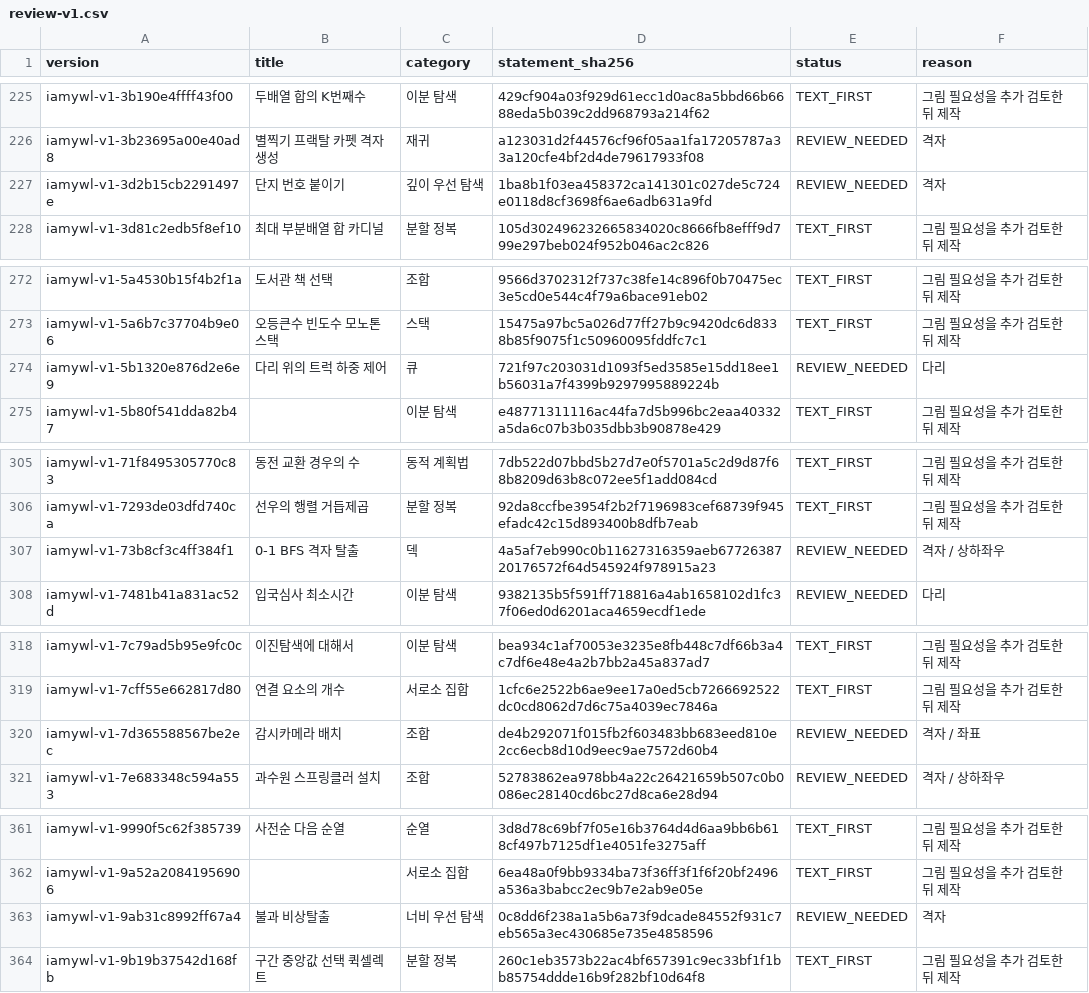
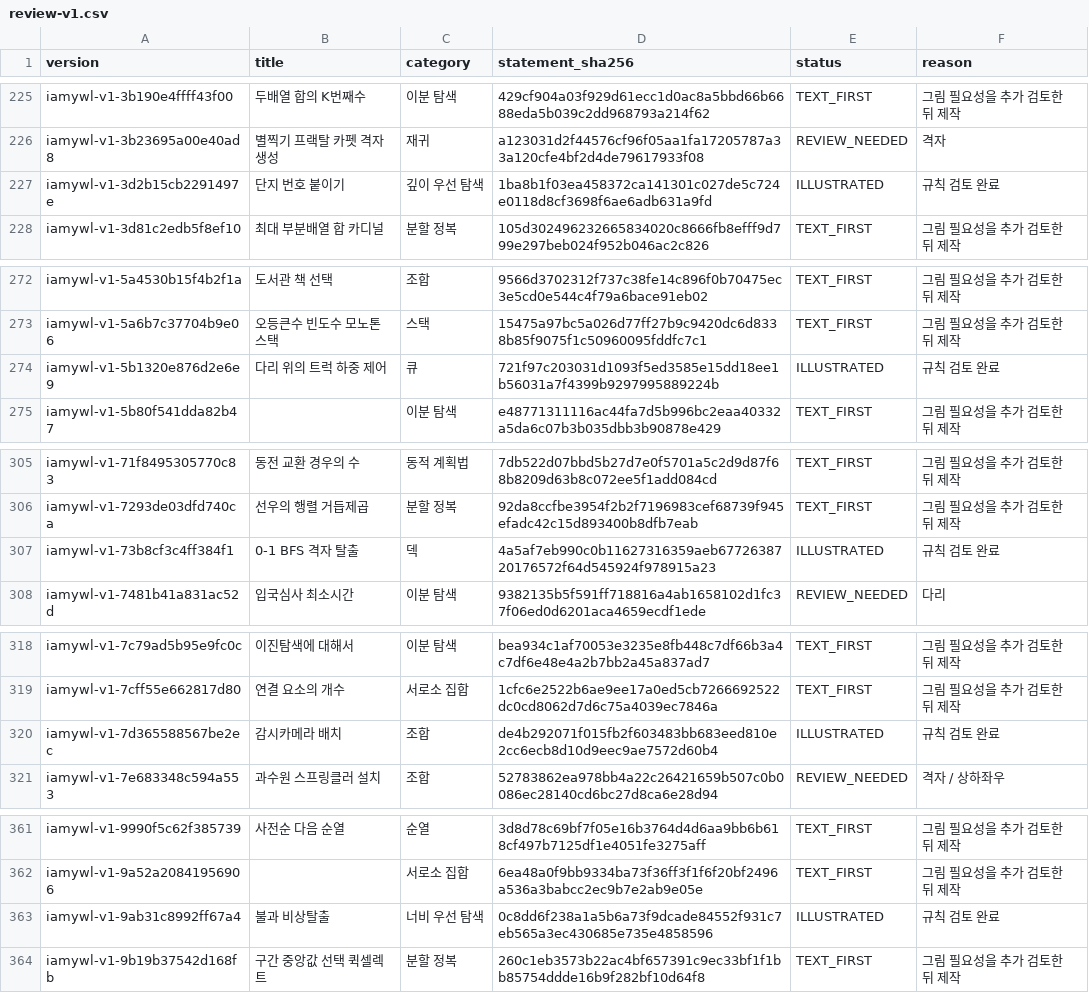
Before and after one commit to hdg5639/GamjaOJ, a CSV file: problems/illustrations/review-v1.csv, drawn as a sheet; only a part is shown, gaps mark what is left out; the diff covers the shown part only.

Commit message:
Place reviewed problem illustrations inside narrative paragraphs

```diff
--- a/problems/illustrations/review-v1.csv
+++ b/problems/illustrations/review-v1.csv
@@ -226,3 +226,3 @@ iamywl-v1-3b190e4ffff43f00,두배열 합의 K번째수,이분 탐색,429cf904a03
 iamywl-v1-3b23695a00e40ad8,별찍기 프랙탈 카펫 격자 생성,재귀,a123031d2f44576cf96f05aa1fa17205787a33a120cfe4bf2d4de79617933f08,REVIEW_NEEDED,격자
-iamywl-v1-3d2b15cb2291497e,단지 번호 붙이기,깊이 우선 탐색,1ba8b1f03ea458372ca141301c027de5c724e0118d8cf3698f6ae6adb631a9fd,REVIEW_NEEDED,격자
+iamywl-v1-3d2b15cb2291497e,단지 번호 붙이기,깊이 우선 탐색,1ba8b1f03ea458372ca141301c027de5c724e0118d8cf3698f6ae6adb631a9fd,ILLUSTRATED,규칙 검토 완료
 iamywl-v1-3d81c2edb5f8ef10,최대 부분배열 합 카디널,분할 정복,105d302496232665834020c8666fb8efff9d799e297beb024f952b046ac2c826,TEXT_FIRST,그림 필요성을 추가 검토한 뒤 제작
@@ -273,3 +273,3 @@ iamywl-v1-5a4530b15f4b2f1a,도서관 책 선택,조합,9566d3702312f737c38fe14c8
 iamywl-v1-5a6b7c37704b9e06,오등큰수 빈도수 모노톤스택,스택,15475a97bc5a026d77ff27b9c9420dc6d8338b85f9075f1c50960095fddfc7c1,TEXT_FIRST,그림 필요성을 추가 검토한 뒤 제작
-iamywl-v1-5b1320e876d2e6e9,다리 위의 트럭 하중 제어,큐,721f97c203031d1093f5ed3585e15dd18ee1b56031a7f4399b9297995889224b,REVIEW_NEEDED,다리
+iamywl-v1-5b1320e876d2e6e9,다리 위의 트럭 하중 제어,큐,721f97c203031d1093f5ed3585e15dd18ee1b56031a7f4399b9297995889224b,ILLUSTRATED,규칙 검토 완료
 iamywl-v1-5b80f541dda82b47,,이분 탐색,e48771311116ac44fa7d5b996bc2eaa40332a5da6c07b3b035dbb3b90878e429,TEXT_FIRST,그림 필요성을 추가 검토한 뒤 제작
@@ -306,3 +306,3 @@ iamywl-v1-71f8495305770c83,동전 교환 경우의 수,동적 계획법,7db522d0
 iamywl-v1-7293de03dfd740ca,선우의 행렬 거듭제곱,분할 정복,92da8ccfbe3954f2b2f7196983cef68739f945efadc42c15d893400b8dfb7eab,TEXT_FIRST,그림 필요성을 추가 검토한 뒤 제작
-iamywl-v1-73b8cf3c4ff384f1,0-1 BFS 격자 탈출,덱,4a5af7eb990c0b11627316359aeb6772638720176572f64d545924f978915a23,REVIEW_NEEDED,격자 / 상하좌우
+iamywl-v1-73b8cf3c4ff384f1,0-1 BFS 격자 탈출,덱,4a5af7eb990c0b11627316359aeb6772638720176572f64d545924f978915a23,ILLUSTRATED,규칙 검토 완료
 iamywl-v1-7481b41a831ac52d,입국심사 최소시간,이분 탐색,9382135b5f591ff718816a4ab1658102d1fc37f06ed0d6201aca4659ecdf1ede,REVIEW_NEEDED,다리
@@ -319,3 +319,3 @@ iamywl-v1-7c79ad5b95e9fc0c,이진탐색에 대해서,이분 탐색,bea934c1af700
 iamywl-v1-7cff55e662817d80,연결 요소의 개수,서로소 집합,1cfc6e2522b6ae9ee17a0ed5cb7266692522dc0cd8062d7d6c75a4039ec7846a,TEXT_FIRST,그림 필요성을 추가 검토한 뒤 제작
-iamywl-v1-7d365588567be2ec,감시카메라 배치,조합,de4b292071f015fb2f603483bb683eed810e2cc6ecb8d10d9eec9ae7572d60b4,REVIEW_NEEDED,격자 / 좌표
+iamywl-v1-7d365588567be2ec,감시카메라 배치,조합,de4b292071f015fb2f603483bb683eed810e2cc6ecb8d10d9eec9ae7572d60b4,ILLUSTRATED,규칙 검토 완료
 iamywl-v1-7e683348c594a553,과수원 스프링클러 설치,조합,52783862ea978bb4a22c26421659b507c0b0086ec28140cd6bc27d8ca6e28d94,REVIEW_NEEDED,격자 / 상하좌우
@@ -362,3 +362,3 @@ iamywl-v1-9990f5c62f385739,사전순 다음 순열,순열,3d8d78c69bf7f05e16b376
 iamywl-v1-9a52a20841956906,,서로소 집합,6ea48a0f9bb9334ba73f36ff3f1f6f20bf2496a536a3babcc2ec9b7e2ab9e05e,TEXT_FIRST,그림 필요성을 추가 검토한 뒤 제작
-iamywl-v1-9ab31c8992ff67a4,불과 비상탈출,너비 우선 탐색,0c8dd6f238a1a5b6a73f9dcade84552f931c7eb565a3ec430685e735e4858596,REVIEW_NEEDED,격자
+iamywl-v1-9ab31c8992ff67a4,불과 비상탈출,너비 우선 탐색,0c8dd6f238a1a5b6a73f9dcade84552f931c7eb565a3ec430685e735e4858596,ILLUSTRATED,규칙 검토 완료
 iamywl-v1-9b19b37542d168fb,구간 중앙값 선택 퀵셀렉트,분할 정복,260c1eb3573b22ac4bf657391c9ec33bf1f1bb85754ddde16b9f282bf10d64f8,TEXT_FIRST,그림 필요성을 추가 검토한 뒤 제작
```
Also changed, not shown: 14 edited cells elsewhere in this file, 27 other files.
